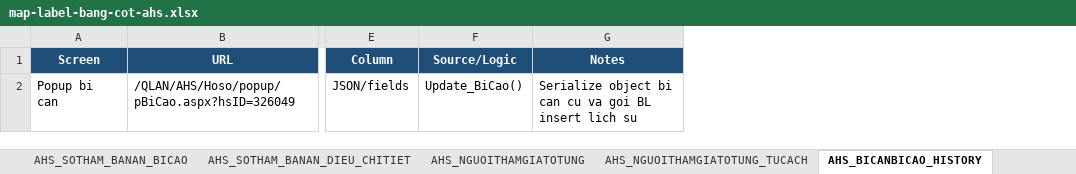
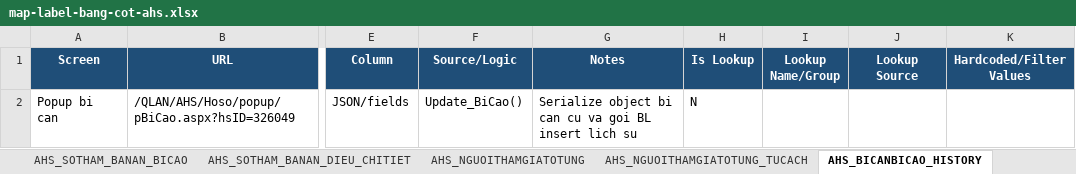
Before and after one commit to thuynt5853/gscm_app_nghiencuu, an Excel workbook: docs/map-label-bang-cot-ahs.xlsx, sheet AHS_BICANBICAO_HISTORY, drawn as a sheet; only a part is shown, gaps mark what is left out; values as stored, in another font and other column widths than the file's, no borders; the diff names each change by its address in the sheet, - before the commit and + after, or states it on an @@ line.

```diff
--- a/docs/map-label-bang-cot-ahs.xlsx (sheet AHS_BICANBICAO_HISTORY)
+++ b/docs/map-label-bang-cot-ahs.xlsx (sheet AHS_BICANBICAO_HISTORY)
+column H (Is Lookup), row 2: N
+column I (Lookup Name/Group), empty
+column J (Lookup Source), empty
+column K (Hardcoded/Filter Values), empty
```
Also changed, not shown: sheet AHS_SOTHAM_KHANGCAO_YEUCAU, sheet AHS_SOTHAM_KHANGNGHI_YEUCAU, sheet AHS_NGUOITHAMGIATOTUNG_TUCACH, sheet AHS_SOTHAM_BANAN_BICAO, sheet AHS_SOTHAM_BANAN, sheet AHS_BICAN_NHANTHAN, 12 more sheets, 1 other file.
